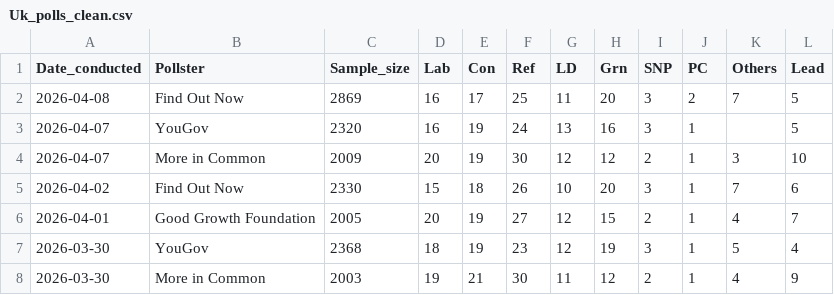
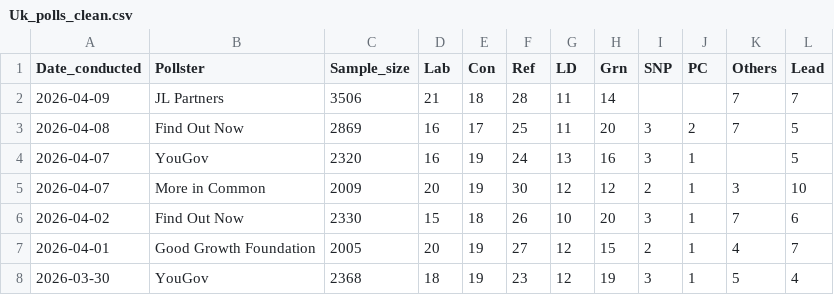
Before and after one commit to Andrevitali/PollsProject, a CSV file: Uk_polls_clean.csv, drawn as a sheet; only a part is shown; the shorter side is filled out with more unchanged rows; the diff names each change by its address in the sheet, - before the commit and + after, or states it on an @@ line.

```diff
--- a/Uk_polls_clean.csv
+++ b/Uk_polls_clean.csv
+row 2: 2026-04-09 | JL Partners | 3506 | 21 | 18 | 28 | 11 | 14 |  |  | 7 | 7
```
Also changed, not shown: Germany_national_polls_last5years_bs4.csv, Germany_polls_clean.csv, 2 other files.
